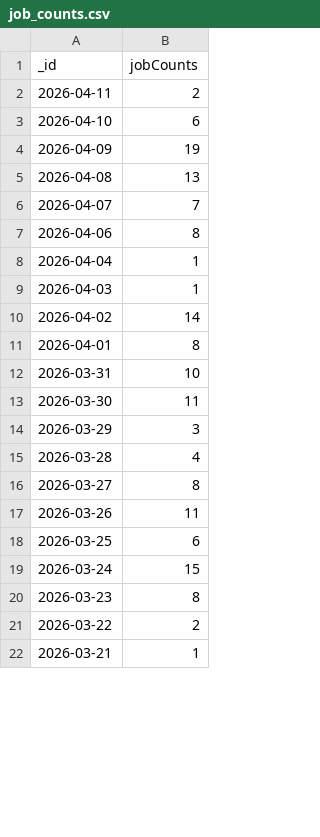
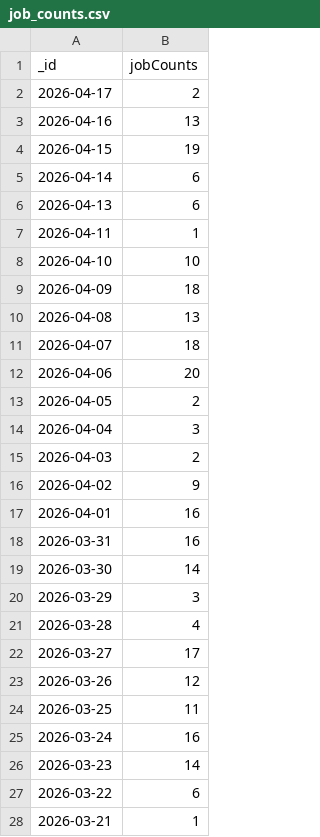
Before and after one commit to Phamminh2012/Data-Engineering-project, a CSV file: dags/job_counts.csv, drawn as a sheet; only a part is shown; the diff covers the shown part only.

```diff
--- a/dags/job_counts.csv
+++ b/dags/job_counts.csv
@@ -1,22 +1,28 @@
 _id,jobCounts
-2026-04-11,2
-2026-04-10,6
-2026-04-09,19
+2026-04-17,2
+2026-04-16,13
+2026-04-15,19
+2026-04-14,6
+2026-04-13,6
+2026-04-11,1
+2026-04-10,10
+2026-04-09,18
 2026-04-08,13
-2026-04-07,7
-2026-04-06,8
-2026-04-04,1
-2026-04-03,1
-2026-04-02,14
-2026-04-01,8
-2026-03-31,10
-2026-03-30,11
+2026-04-07,18
+2026-04-06,20
+2026-04-05,2
+2026-04-04,3
+2026-04-03,2
+2026-04-02,9
+2026-04-01,16
+2026-03-31,16
+2026-03-30,14
 2026-03-29,3
 2026-03-28,4
-2026-03-27,8
-2026-03-26,11
-2026-03-25,6
-2026-03-24,15
-2026-03-23,8
-2026-03-22,2
+2026-03-27,17
+2026-03-26,12
+2026-03-25,11
+2026-03-24,16
+2026-03-23,14
+2026-03-22,6
 2026-03-21,1
```
Also changed, not shown: 17 added rows and 25 edited cells elsewhere in this file, dags/job_description_word_freq.csv, dags/top_skills.csv, 9 other files.
